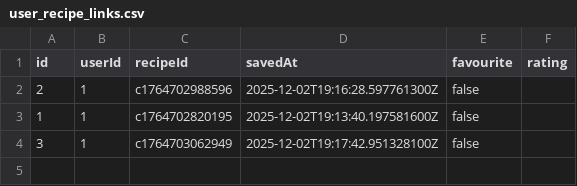
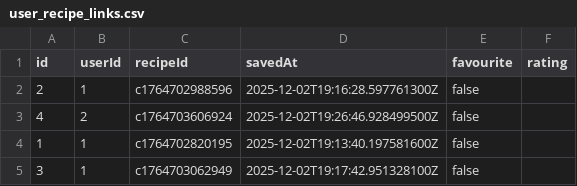
Before and after one commit to JeffMonk888/CSC207-Recipe-Project, a CSV file: user_recipe_links.csv, drawn as a sheet; the diff names each change by its address in the sheet, - before the commit and + after, or states it on an @@ line.

```diff
--- a/user_recipe_links.csv
+++ b/user_recipe_links.csv
+row 3: 4 | 2 | c1764703606924 | 2025-12-02T19:26:46.928499500Z | false
```
Also changed, not shown: 10 other files.
